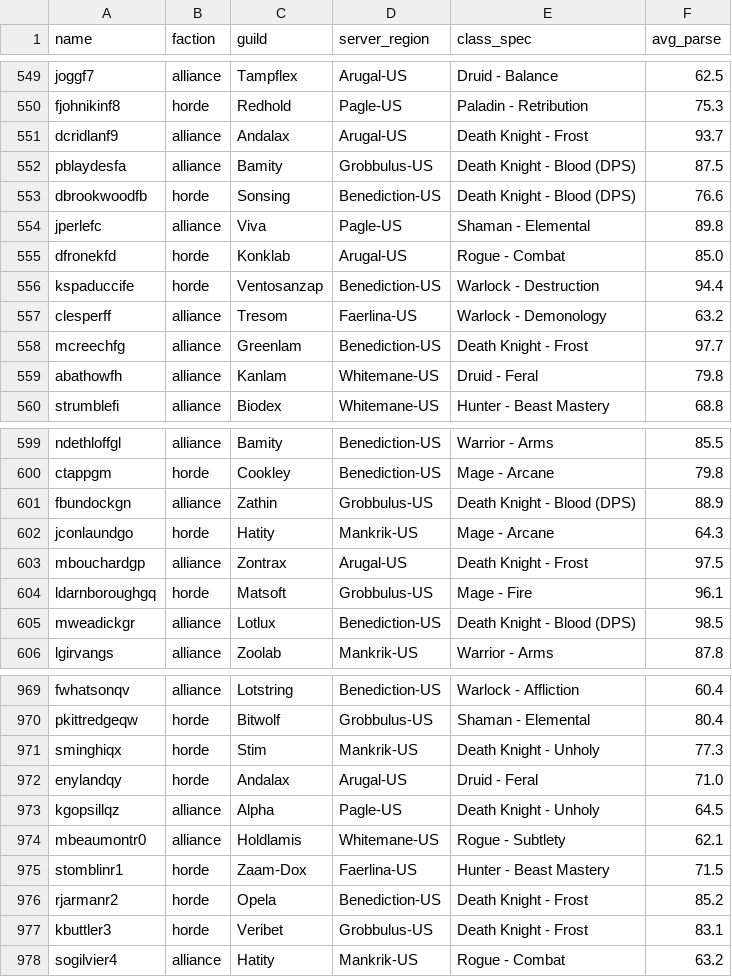
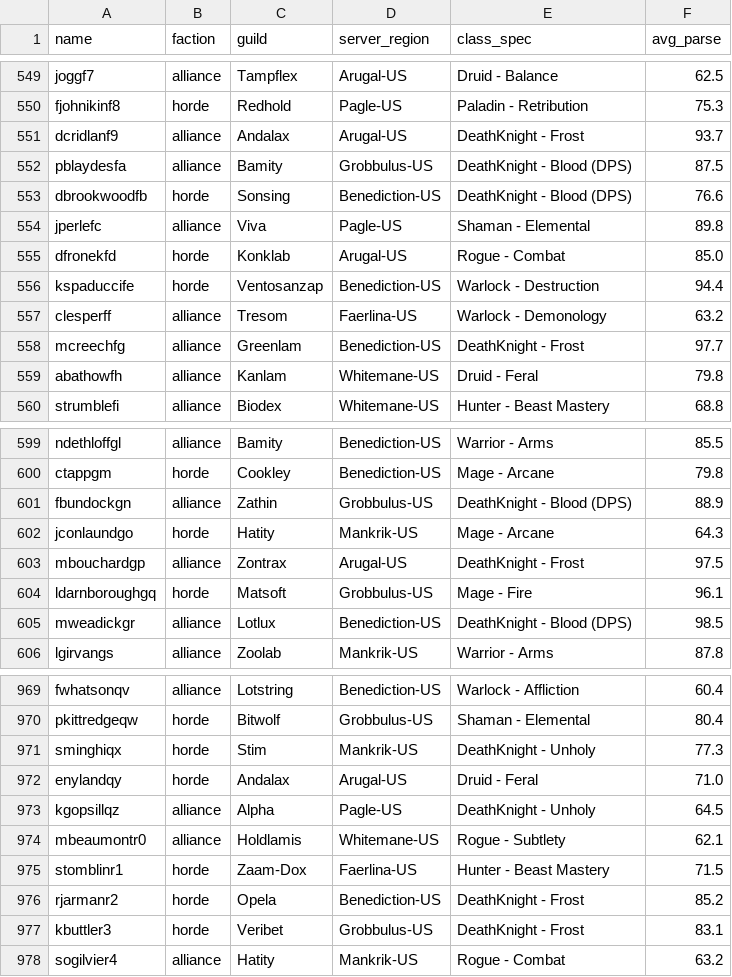
Before and after one commit to ap3xx/wcl-br-rankings, a CSV file: web/sample_data/parse.csv, drawn as a sheet; only a part is shown, gaps mark what is left out; the diff covers the shown part only.

```diff
--- a/web/sample_data/parse.csv
+++ b/web/sample_data/parse.csv
@@ -550,5 +550,5 @@ joggf7,alliance,Tampflex,Arugal-US,Druid - Balance,62.5
 fjohnikinf8,horde,Redhold,Pagle-US,Paladin - Retribution,75.3
-dcridlanf9,alliance,Andalax,Arugal-US,Death Knight - Frost,93.7
-pblaydesfa,alliance,Bamity,Grobbulus-US,Death Knight - Blood (DPS),87.5
-dbrookwoodfb,horde,Sonsing,Benediction-US,Death Knight - Blood (DPS),76.6
+dcridlanf9,alliance,Andalax,Arugal-US,DeathKnight - Frost,93.7
+pblaydesfa,alliance,Bamity,Grobbulus-US,DeathKnight - Blood (DPS),87.5
+dbrookwoodfb,horde,Sonsing,Benediction-US,DeathKnight - Blood (DPS),76.6
 jperlefc,alliance,Viva,Pagle-US,Shaman - Elemental,89.8
@@ -557,3 +557,3 @@ kspaduccife,horde,Ventosanzap,Benediction-US,Warlock - Destruction,94.4
 clesperff,alliance,Tresom,Faerlina-US,Warlock - Demonology,63.2
-mcreechfg,alliance,Greenlam,Benediction-US,Death Knight - Frost,97.7
+mcreechfg,alliance,Greenlam,Benediction-US,DeathKnight - Frost,97.7
 abathowfh,alliance,Kanlam,Whitemane-US,Druid - Feral,79.8
@@ -600,7 +600,7 @@ ndethloffgl,alliance,Bamity,Benediction-US,Warrior - Arms,85.5
 ctappgm,horde,Cookley,Benediction-US,Mage - Arcane,79.8
-fbundockgn,alliance,Zathin,Grobbulus-US,Death Knight - Blood (DPS),88.9
+fbundockgn,alliance,Zathin,Grobbulus-US,DeathKnight - Blood (DPS),88.9
 jconlaundgo,horde,Hatity,Mankrik-US,Mage - Arcane,64.3
-mbouchardgp,alliance,Zontrax,Arugal-US,Death Knight - Frost,97.5
+mbouchardgp,alliance,Zontrax,Arugal-US,DeathKnight - Frost,97.5
 ldarnboroughgq,horde,Matsoft,Grobbulus-US,Mage - Fire,96.1
-mweadickgr,alliance,Lotlux,Benediction-US,Death Knight - Blood (DPS),98.5
+mweadickgr,alliance,Lotlux,Benediction-US,DeathKnight - Blood (DPS),98.5
 lgirvangs,alliance,Zoolab,Mankrik-US,Warrior - Arms,87.8
@@ -970,9 +970,9 @@ fwhatsonqv,alliance,Lotstring,Benediction-US,Warlock - Affliction,60.4
 pkittredgeqw,horde,Bitwolf,Grobbulus-US,Shaman - Elemental,80.4
-sminghiqx,horde,Stim,Mankrik-US,Death Knight - Unholy,77.3
+sminghiqx,horde,Stim,Mankrik-US,DeathKnight - Unholy,77.3
 enylandqy,horde,Andalax,Arugal-US,Druid - Feral,71.0
-kgopsillqz,alliance,Alpha,Pagle-US,Death Knight - Unholy,64.5
+kgopsillqz,alliance,Alpha,Pagle-US,DeathKnight - Unholy,64.5
 mbeaumontr0,alliance,Holdlamis,Whitemane-US,Rogue - Subtlety,62.1
 stomblinr1,horde,Zaam-Dox,Faerlina-US,Hunter - Beast Mastery,71.5
-rjarmanr2,horde,Opela,Benediction-US,Death Knight - Frost,85.2
-kbuttler3,horde,Veribet,Grobbulus-US,Death Knight - Frost,83.1
+rjarmanr2,horde,Opela,Benediction-US,DeathKnight - Frost,85.2
+kbuttler3,horde,Veribet,Grobbulus-US,DeathKnight - Frost,83.1
 sogilvier4,alliance,Hatity,Mankrik-US,Rogue - Combat,63.2
```
Also changed, not shown: 101 edited cells elsewhere in this file, web/sample_data/dps.csv, 15 other files.
